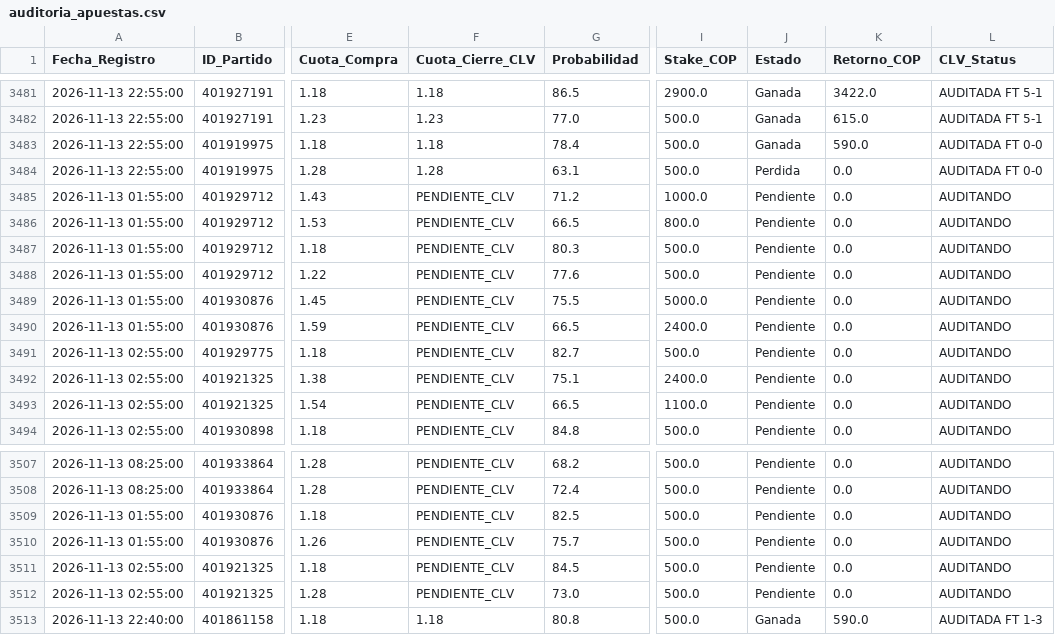
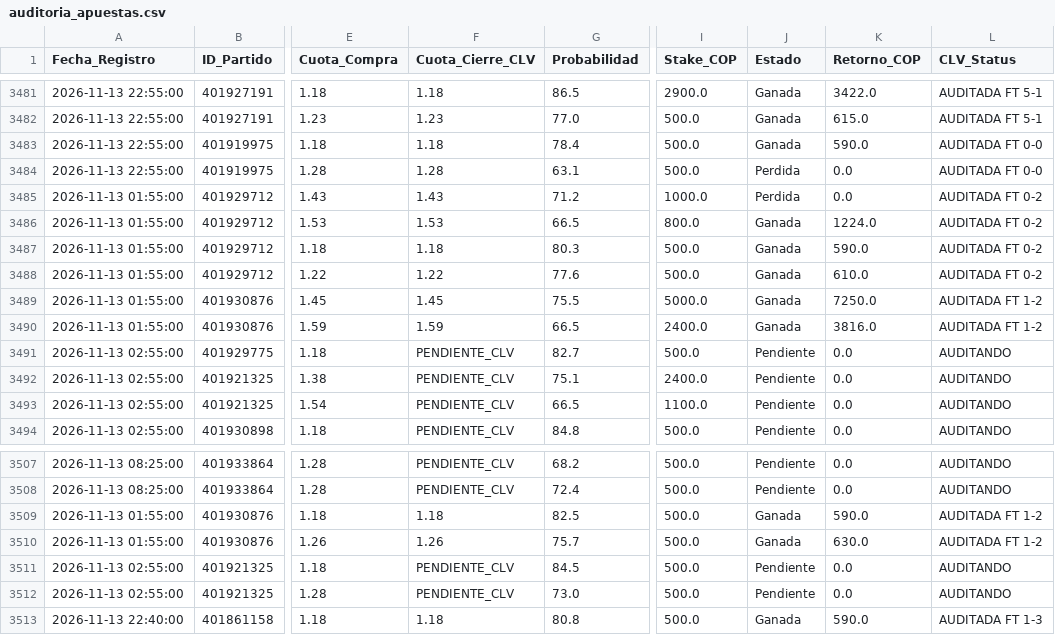
Before and after one commit to quantbetanalitica/quantbet22, a CSV file: auditoria_apuestas.csv, drawn as a sheet; only a part is shown, gaps mark what is left out; the diff names each change by its address in the sheet, - before the commit and + after, or states it on an @@ line.

Commit message:
Sync auditoria_apuestas.csv (2026-11-14)

```diff
--- a/auditoria_apuestas.csv
+++ b/auditoria_apuestas.csv
-F3485 (Cuota_Cierre_CLV): PENDIENTE_CLV
+F3485 (Cuota_Cierre_CLV): 1.43
-J3485 (Estado): Pendiente
+J3485 (Estado): Perdida
-L3485:L3488 (CLV_Status): AUDITANDO
+L3485:L3488 (CLV_Status): AUDITADA FT 0-2
-F3486 (Cuota_Cierre_CLV): PENDIENTE_CLV
+F3486 (Cuota_Cierre_CLV): 1.53
-J3486:J3490 (Estado): Pendiente
+J3486:J3490 (Estado): Ganada
-K3486 (Retorno_COP): 0.0
+K3486 (Retorno_COP): 1224.0
-F3487 (Cuota_Cierre_CLV): PENDIENTE_CLV
+F3487 (Cuota_Cierre_CLV): 1.18
-K3487 (Retorno_COP): 0.0
+K3487 (Retorno_COP): 590.0
-F3488 (Cuota_Cierre_CLV): PENDIENTE_CLV
+F3488 (Cuota_Cierre_CLV): 1.22
-K3488 (Retorno_COP): 0.0
+K3488 (Retorno_COP): 610.0
-F3489 (Cuota_Cierre_CLV): PENDIENTE_CLV
+F3489 (Cuota_Cierre_CLV): 1.45
-K3489 (Retorno_COP): 0.0
+K3489 (Retorno_COP): 7250.0
-L3489:L3490 (CLV_Status): AUDITANDO
+L3489:L3490 (CLV_Status): AUDITADA FT 1-2
-F3490 (Cuota_Cierre_CLV): PENDIENTE_CLV
+F3490 (Cuota_Cierre_CLV): 1.59
-K3490 (Retorno_COP): 0.0
+K3490 (Retorno_COP): 3816.0
-F3509 (Cuota_Cierre_CLV): PENDIENTE_CLV
+F3509 (Cuota_Cierre_CLV): 1.18
-J3509:J3510 (Estado): Pendiente
+J3509:J3510 (Estado): Ganada
-K3509 (Retorno_COP): 0.0
+K3509 (Retorno_COP): 590.0
-L3509:L3510 (CLV_Status): AUDITANDO
+L3509:L3510 (CLV_Status): AUDITADA FT 1-2
-F3510 (Cuota_Cierre_CLV): PENDIENTE_CLV
+F3510 (Cuota_Cierre_CLV): 1.26
-K3510 (Retorno_COP): 0.0
+K3510 (Retorno_COP): 630.0
```
